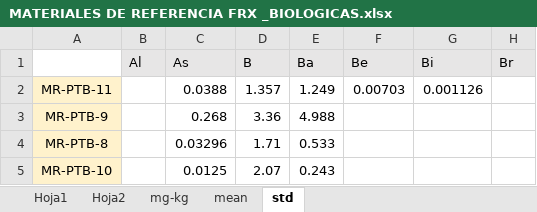
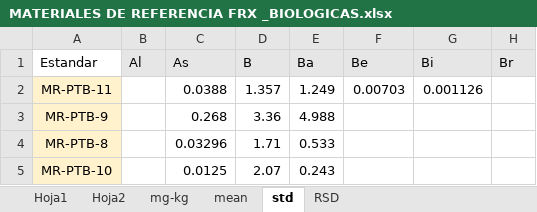
Before and after one commit to JoseOliden/std_IPEN_biologicas, an Excel workbook: MATERIALES DE REFERENCIA FRX _BIOLOGICAS.xlsx, sheet std, drawn as a sheet; only a part is shown; values as stored, in another font and other column widths than the file's, no borders; the diff names each change by its address in the sheet, - before the commit and + after, or states it on an @@ line.

```diff
--- a/MATERIALES DE REFERENCIA FRX _BIOLOGICAS.xlsx (sheet std)
+++ b/MATERIALES DE REFERENCIA FRX _BIOLOGICAS.xlsx (sheet std)
+sheet tab: RSD
-A1: (empty)
+A1: Estandar
```
Also changed, not shown: sheet mean.
